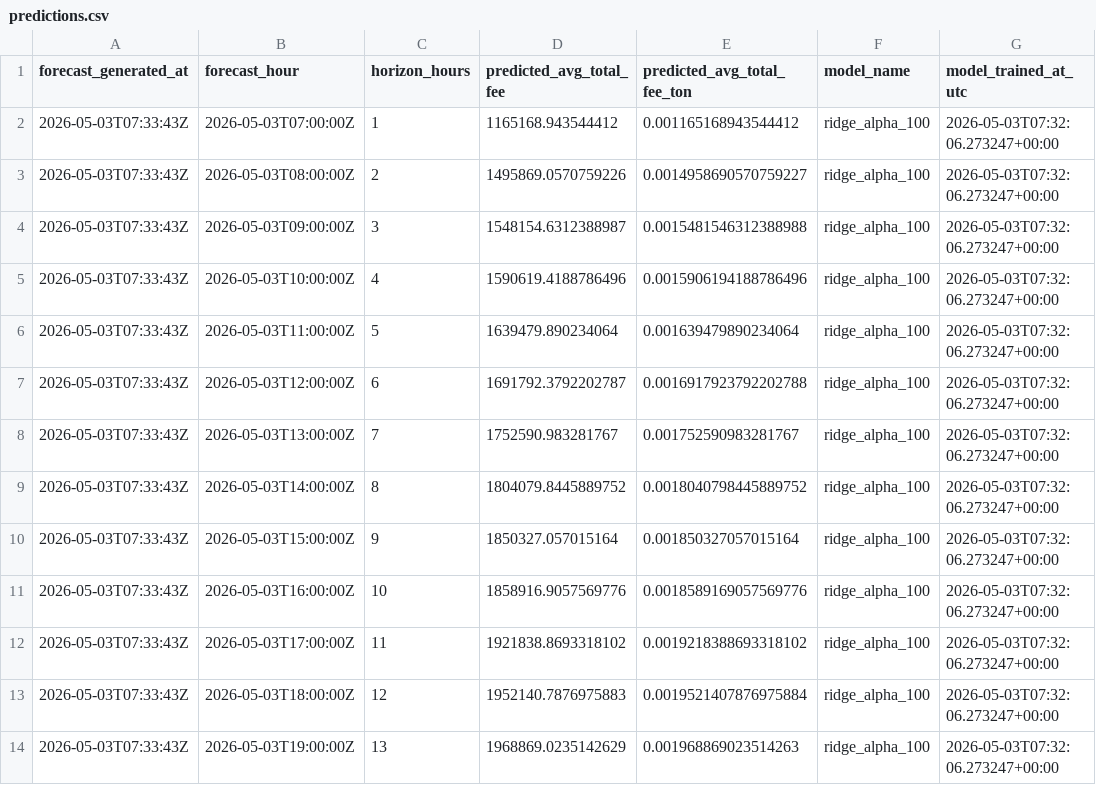
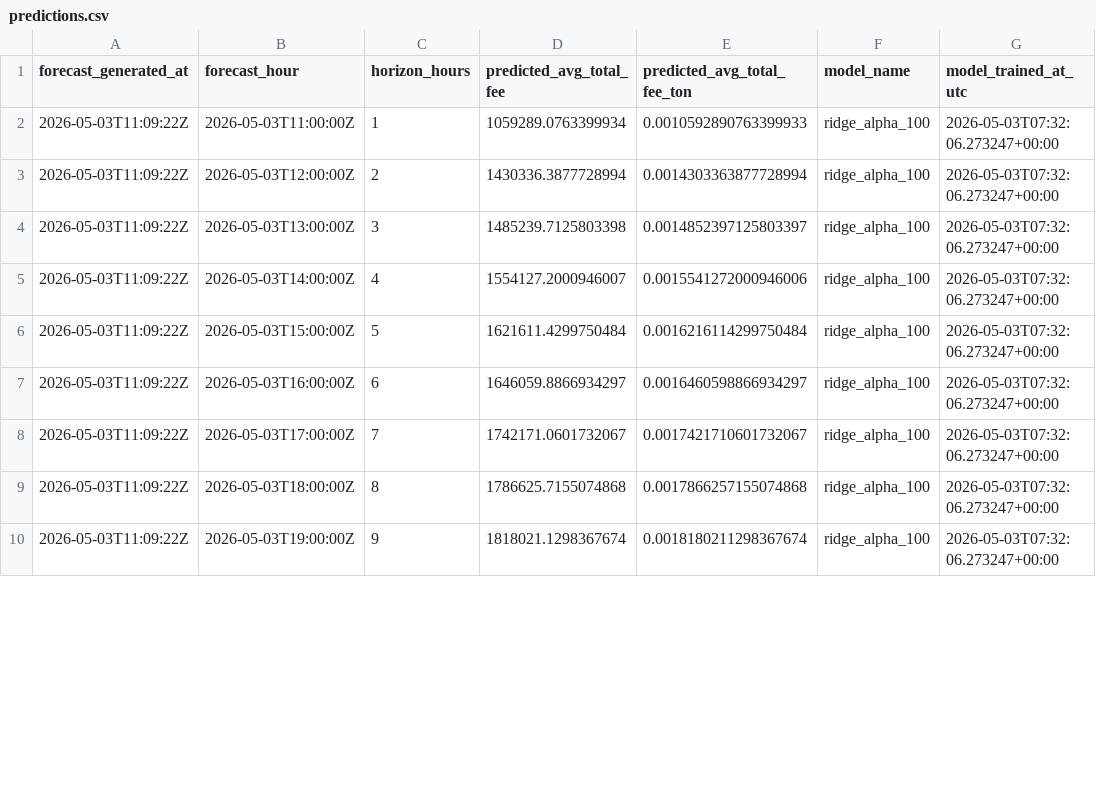
Before and after one commit to ChrisLim369/ton_fee_prediction, a CSV file: predictions.csv, drawn as a sheet; only a part is shown; the diff covers the shown part only.

```diff
--- a/predictions.csv
+++ b/predictions.csv
@@ -1,14 +1,10 @@
 forecast_generated_at,forecast_hour,horizon_hours,predicted_avg_total_fee,predicted_avg_total_fee_ton,model_name,model_trained_at_utc
-2026-05-03T07:33:43Z,2026-05-03T07:00:00Z,1,1165168.943544412,0.001165168943544412,ridge_alpha_100,2026-05-03T07:32:06.273247+00:00
-2026-05-03T07:33:43Z,2026-05-03T08:00:00Z,2,1495869.0570759226,0.0014958690570759227,ridge_alpha_100,2026-05-03T07:32:06.273247+00:00
-2026-05-03T07:33:43Z,2026-05-03T09:00:00Z,3,1548154.6312388987,0.0015481546312388988,ridge_alpha_100,2026-05-03T07:32:06.273247+00:00
-2026-05-03T07:33:43Z,2026-05-03T10:00:00Z,4,1590619.4188786496,0.0015906194188786496,ridge_alpha_100,2026-05-03T07:32:06.273247+00:00
-2026-05-03T07:33:43Z,2026-05-03T11:00:00Z,5,1639479.890234064,0.001639479890234064,ridge_alpha_100,2026-05-03T07:32:06.273247+00:00
-2026-05-03T07:33:43Z,2026-05-03T12:00:00Z,6,1691792.3792202787,0.0016917923792202788,ridge_alpha_100,2026-05-03T07:32:06.273247+00:00
-2026-05-03T07:33:43Z,2026-05-03T13:00:00Z,7,1752590.983281767,0.001752590983281767,ridge_alpha_100,2026-05-03T07:32:06.273247+00:00
-2026-05-03T07:33:43Z,2026-05-03T14:00:00Z,8,1804079.8445889752,0.0018040798445889752,ridge_alpha_100,2026-05-03T07:32:06.273247+00:00
-2026-05-03T07:33:43Z,2026-05-03T15:00:00Z,9,1850327.057015164,0.001850327057015164,ridge_alpha_100,2026-05-03T07:32:06.273247+00:00
-2026-05-03T07:33:43Z,2026-05-03T16:00:00Z,10,1858916.9057569776,0.0018589169057569776,ridge_alpha_100,2026-05-03T07:32:06.273247+00:00
-2026-05-03T07:33:43Z,2026-05-03T17:00:00Z,11,1921838.8693318102,0.0019218388693318102,ridge_alpha_100,2026-05-03T07:32:06.273247+00:00
-2026-05-03T07:33:43Z,2026-05-03T18:00:00Z,12,1952140.7876975883,0.0019521407876975884,ridge_alpha_100,2026-05-03T07:32:06.273247+00:00
-2026-05-03T07:33:43Z,2026-05-03T19:00:00Z,13,1968869.0235142629,0.001968869023514263,ridge_alpha_100,2026-05-03T07:32:06.273247+00:00
+2026-05-03T11:09:22Z,2026-05-03T11:00:00Z,1,1059289.0763399934,0.0010592890763399933,ridge_alpha_100,2026-05-03T07:32:06.273247+00:00
+2026-05-03T11:09:22Z,2026-05-03T12:00:00Z,2,1430336.3877728994,0.0014303363877728994,ridge_alpha_100,2026-05-03T07:32:06.273247+00:00
+2026-05-03T11:09:22Z,2026-05-03T13:00:00Z,3,1485239.7125803398,0.0014852397125803397,ridge_alpha_100,2026-05-03T07:32:06.273247+00:00
+2026-05-03T11:09:22Z,2026-05-03T14:00:00Z,4,1554127.2000946007,0.0015541272000946006,ridge_alpha_100,2026-05-03T07:32:06.273247+00:00
+2026-05-03T11:09:22Z,2026-05-03T15:00:00Z,5,1621611.4299750484,0.0016216114299750484,ridge_alpha_100,2026-05-03T07:32:06.273247+00:00
+2026-05-03T11:09:22Z,2026-05-03T16:00:00Z,6,1646059.8866934297,0.0016460598866934297,ridge_alpha_100,2026-05-03T07:32:06.273247+00:00
+2026-05-03T11:09:22Z,2026-05-03T17:00:00Z,7,1742171.0601732067,0.0017421710601732067,ridge_alpha_100,2026-05-03T07:32:06.273247+00:00
+2026-05-03T11:09:22Z,2026-05-03T18:00:00Z,8,1786625.7155074868,0.0017866257155074868,ridge_alpha_100,2026-05-03T07:32:06.273247+00:00
+2026-05-03T11:09:22Z,2026-05-03T19:00:00Z,9,1818021.1298367674,0.0018180211298367674,ridge_alpha_100,2026-05-03T07:32:06.273247+00:00
```
Also changed, not shown: 4 added rows and 44 edited cells elsewhere in this file, hourly_features.csv, 7 other files.
